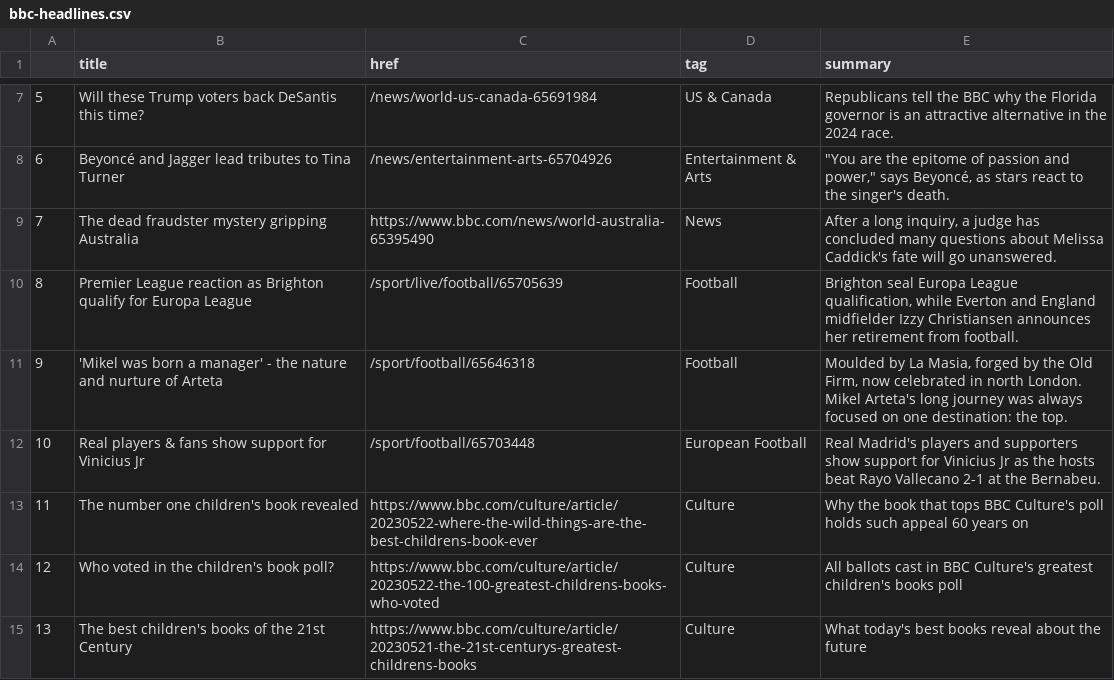
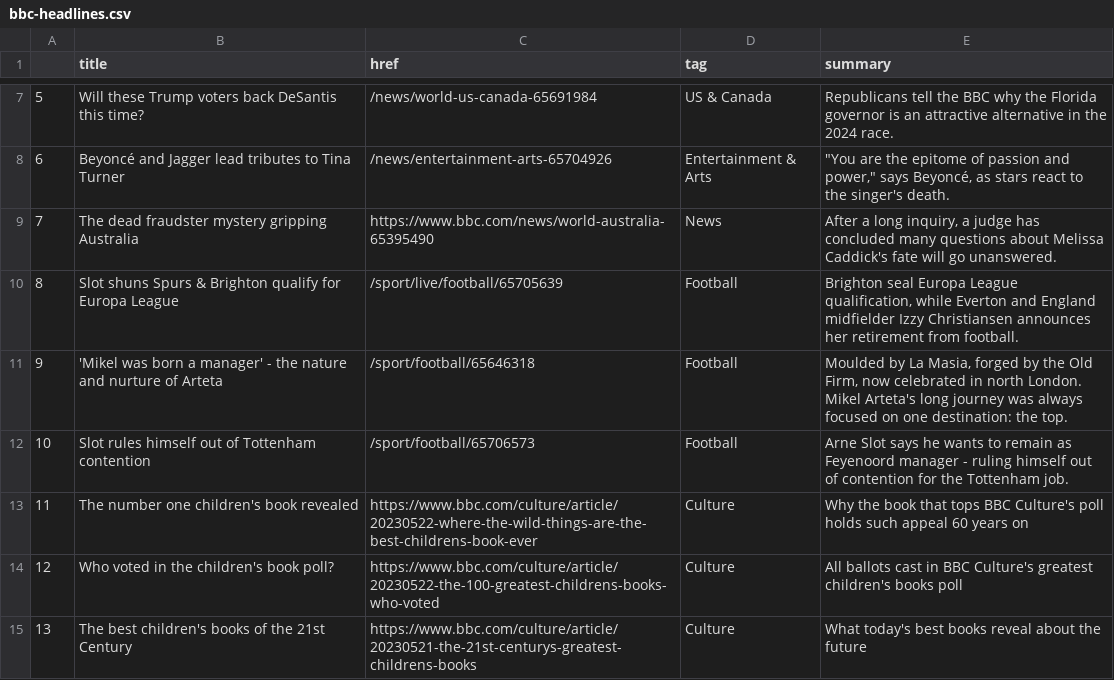
Before and after one commit to jjs021/auto_scraper, a CSV file: bbc-headlines.csv, drawn as a sheet; only a part is shown, gaps mark what is left out.

```diff
--- a/bbc-headlines.csv
+++ b/bbc-headlines.csv
@@ -9,5 +9,5 @@
 7,The dead fraudster mystery gripping Australia,https://www.bbc.com/news/world-australia-65395490,News,"After a long inquiry, a judge has concluded many questions about Melissa Caddick's fate will go unanswered."
-8,Premier League reaction as Brighton qualify for Europa League,/sport/live/football/65705639,Football,"Brighton seal Europa League qualification, while Everton and England midfielder Izzy Christiansen announces her retirement from football."
+8,Slot shuns Spurs & Brighton qualify for Europa League,/sport/live/football/65705639,Football,"Brighton seal Europa League qualification, while Everton and England midfielder Izzy Christiansen announces her retirement from football."
 9,'Mikel was born a manager' - the nature and nurture of Arteta,/sport/football/65646318,Football,"Moulded by La Masia, forged by the Old Firm, now celebrated in north London. Mikel Arteta's long journey was always focused on one destination: the top."
-10,Real players & fans show support for Vinicius Jr,/sport/football/65703448,European Football,Real Madrid's players and supporters show support for Vinicius Jr as the hosts beat Rayo Vallecano 2-1 at the Bernabeu.
+10,Slot rules himself out of Tottenham contention,/sport/football/65706573,Football,Arne Slot says he wants to remain as Feyenoord manager - ruling himself out of contention for the Tottenham job.
 11,The number one children's book revealed,https://www.bbc.com/culture/article/20230522-where-the-wild-things-are-the-best-childrens-book-ever,Culture,Why the book that tops BBC Culture's poll holds such appeal 60 years on
```
